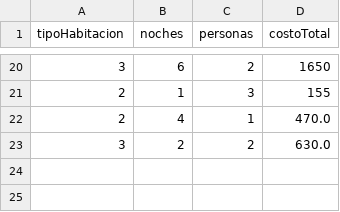
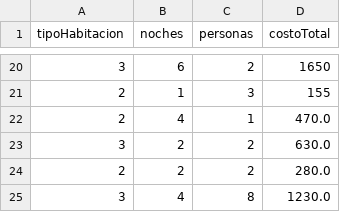
Before and after one commit to hmndzzl/POO-Ejercicio6-Interfaces, a CSV file: reservas.csv, drawn as a sheet; only a part is shown, gaps mark what is left out.

```diff
--- a/reservas.csv
+++ b/reservas.csv
@@ -23 +23,3 @@ tipoHabitacion,noches,personas,costoTotal
 3,2,2,630.0
+2,2,2,280.0
+3,4,8,1230.0
```
Also changed, not shown: 1 other file.
